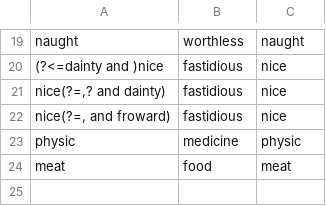
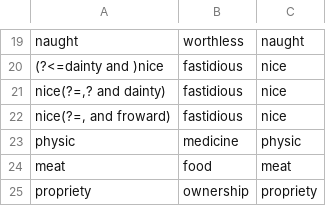
Before and after one commit to rfrmd/schriftohr-books, a TSV file: books/rare-jewel-of-christian-contentment/shifted-words.tsv, drawn as a sheet; only a part is shown, gaps mark what is left out; the diff names each change by its address in the sheet, - before the commit and + after, or states it on an @@ line.

```diff
--- a/books/rare-jewel-of-christian-contentment/shifted-words.tsv
+++ b/books/rare-jewel-of-christian-contentment/shifted-words.tsv
+row 25: propriety | ownership | propriety
```
Also changed, not shown: books/rare-jewel-of-christian-contentment/grammar.tsv, books/rare-jewel-of-christian-contentment/spelling-map.tsv, 1 other file.
